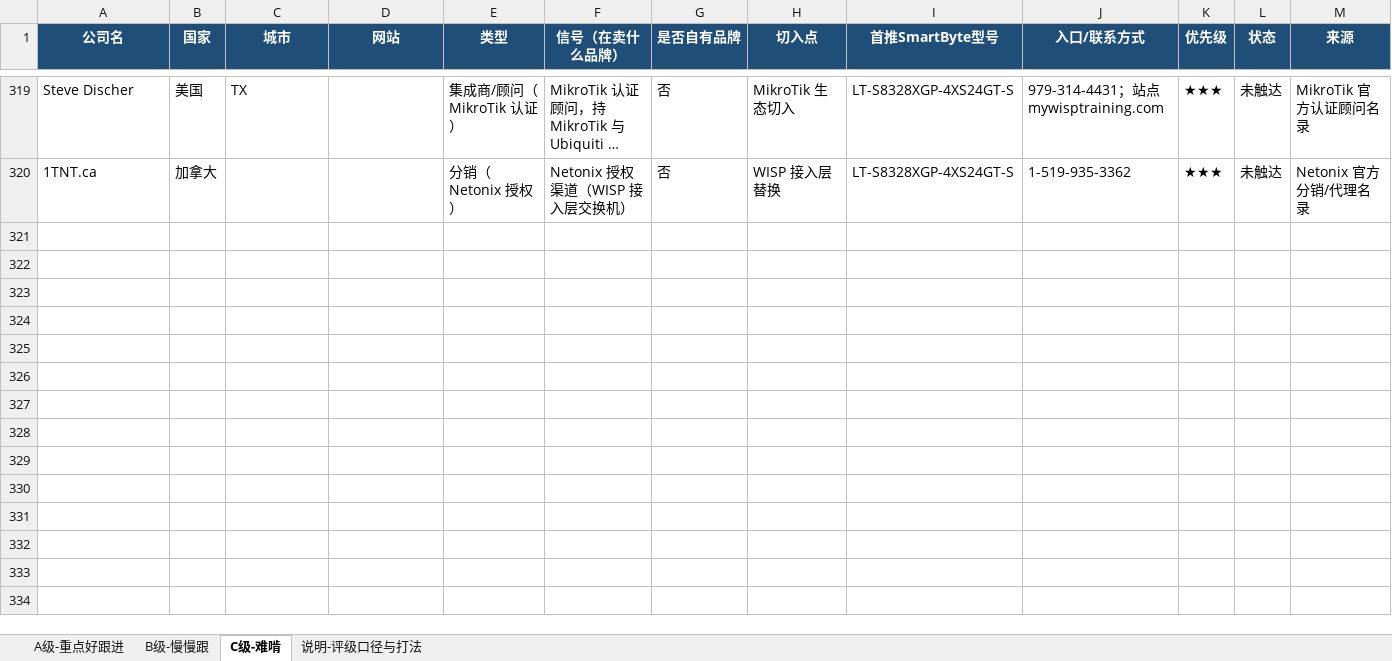
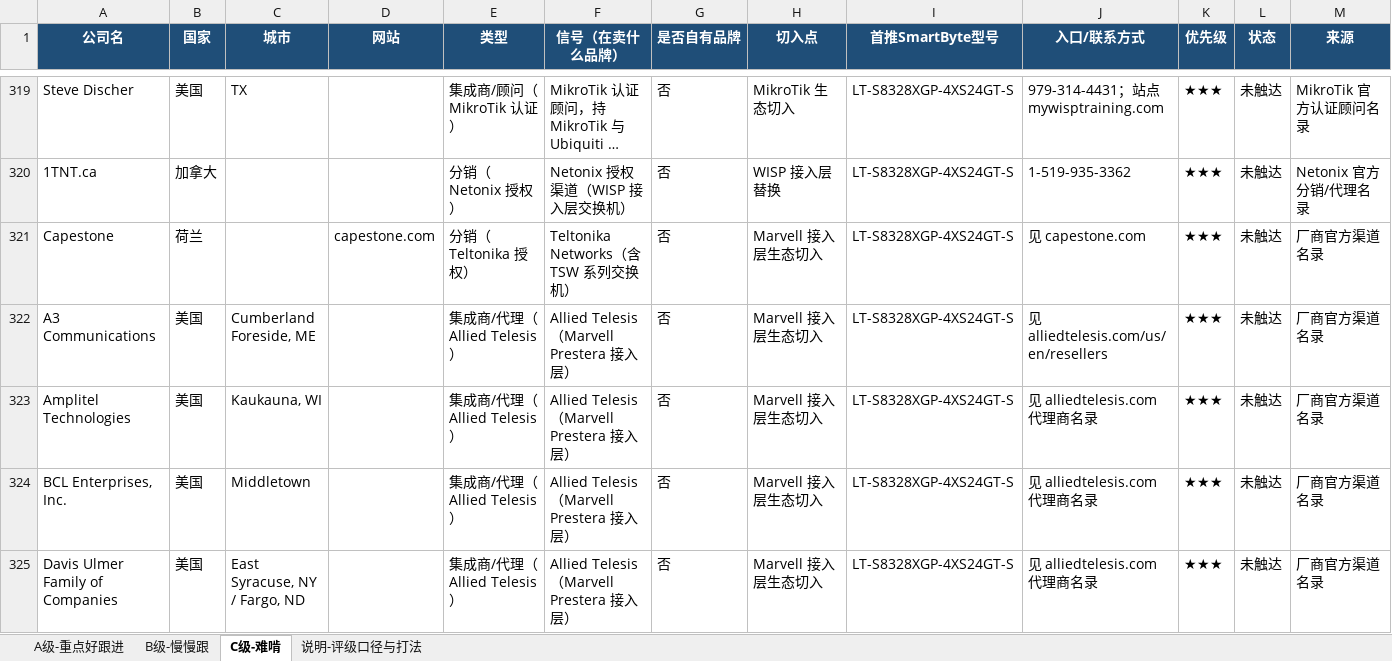
Before and after one commit to SimonSaga-202306/mikrotik-info, an Excel workbook: 客户分级跟进表_2026-09.xlsx, sheet C级-难啃, drawn as a sheet; only a part is shown, gaps mark what is left out; long unchanged cells end in …; values as stored, in another font and other column widths than the file's, no borders; rows hold the shown columns only; the diff covers the shown part only; the diff names each change by its address in the sheet, - before the commit and + after, or states it on an @@ line.

Commit message:
Mine Teltonika and Allied Telesis channels; A 118 -> 122
Following the scope correction, this round targets vendors that are
genuinely inside the Marvell access-layer ecosystem rather than the
broader WISP space.

Allied Telesis builds on Marvell Prestera, which makes its reseller list
a clean fit for the rule. Teltonika is a European vendor with its own
TSW access switch line and an established channel on both continents.

27 new accounts: 4 Teltonika distributors including Capestone, the
Diamond partner and largest European value-added distributor, and 23
Allied Telesis partners across the US, Sweden and Spain. A goes 118 to
122.

Deliberately excluded Graybar and Ingram Micro from the Allied Telesis
list as too large to be worth the effort, and flagged the two Security
101 entities as separate operations so outreach does not double up.

Co-authored-by: arena-agent <297053741+arena-agent@users.noreply.github.com>

```diff
--- a/客户分级跟进表_2026-09.xlsx (sheet C级-难啃)
+++ b/客户分级跟进表_2026-09.xlsx (sheet C级-难啃)
+row 321: Capestone | 荷兰 |  | capestone.com | 分销（Teltonika 授权） | Teltonika Networks（含 TSW 系列交换机） | 否 | Marvell 接入层生态切入 | LT-S8328XGP-4XS24GT-S | 见 capestone.com | ★★★ | 未触达 | 厂商官方渠道名录
+row 322: A3 Communications | 美国 | Cumberland Foreside, ME |  | 集成商/代理（Allied Telesis） | Allied Telesis（Marvell Prestera 接入层） | 否 | Marvell 接入层生态切入 | LT-S8328XGP-4XS24GT-S | 见 alliedtelesis.com/us/en/resellers | ★★★ | 未触达 | 厂商官方渠道名录
+row 323: Amplitel Technologies | 美国 | Kaukauna, WI |  | 集成商/代理（Allied Telesis） | Allied Telesis（Marvell Prestera 接入层） | 否 | Marvell 接入层生态切入 | LT-S8328XGP-4XS24GT-S | 见 alliedtelesis.com 代理商名录 | ★★★ | 未触达 | 厂商官方渠道名录
+row 324: BCL Enterprises, Inc. | 美国 | Middletown |  | 集成商/代理（Allied Telesis） | Allied Telesis（Marvell Prestera 接入层） | 否 | Marvell 接入层生态切入 | LT-S8328XGP-4XS24GT-S | 见 alliedtelesis.com 代理商名录 | ★★★ | 未触达 | 厂商官方渠道名录
+row 325: Davis Ulmer Family of Companies | 美国 | East Syracuse, NY / Fargo, ND |  | 集成商/代理（Allied Telesis） | Allied Telesis（Marvell Prestera 接入层） | 否 | Marvell 接入层生态切入 | LT-S8328XGP-4XS24GT-S | 见 alliedtelesis.com 代理商名录 | ★★★ | 未触达 | 厂商官方渠道名录
```
Also changed, not shown: 18 added rows elsewhere in this sheet, sheet A级-重点好跟进, MikroTik_vs_SmartByte_替代对照表.xlsx, 30 other files.
